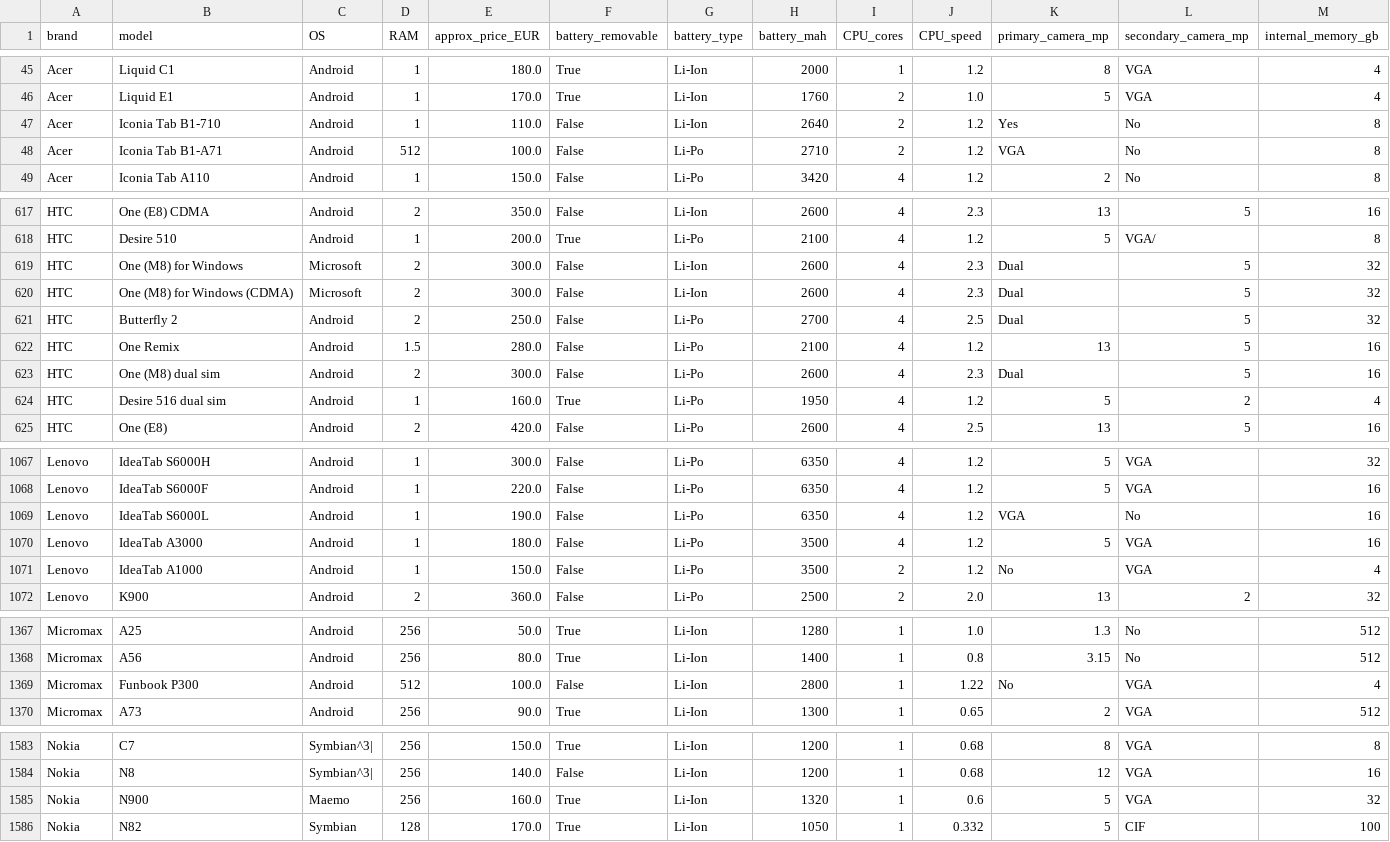
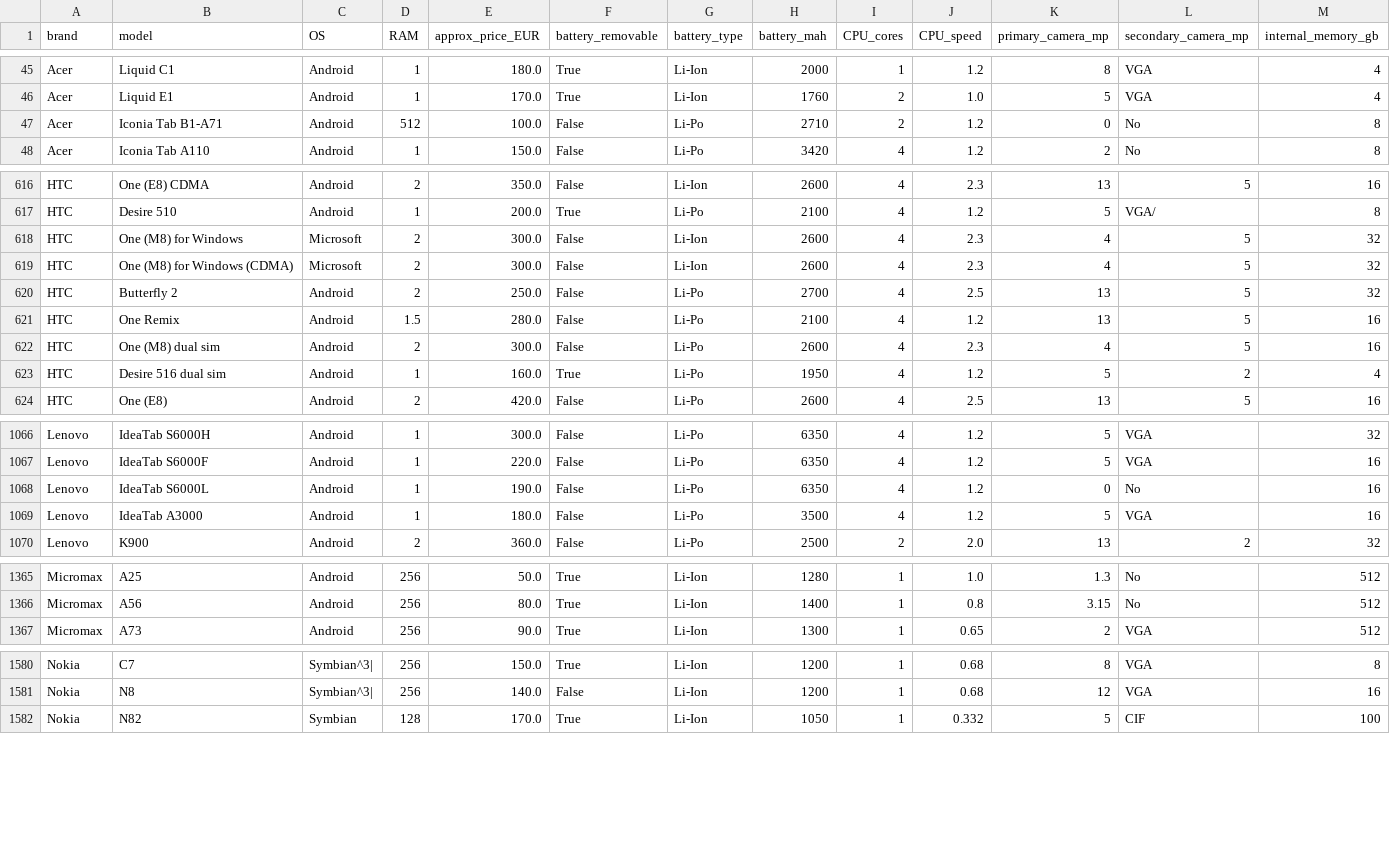
Before and after one commit to jgermanob/PCIC-Inteligencia-aritificial, a CSV file: Data/numerical.csv, drawn as a sheet; only a part is shown, gaps mark what is left out; the diff covers the shown part only.

Commit message:
Columna primary_camera verificada

```diff
--- a/Data/numerical.csv
+++ b/Data/numerical.csv
@@ -46,4 +46,3 @@ Acer,Liquid C1,Android,1,180.0,True,Li-Ion,2000,1,1.2,8,VGA,4
 Acer,Liquid E1,Android,1,170.0,True,Li-Ion,1760,2,1.0,5,VGA,4
-Acer,Iconia Tab B1-710,Android,1,110.0,False,Li-Ion,2640,2,1.2,Yes,No,8
-Acer,Iconia Tab B1-A71,Android,512,100.0,False,Li-Po,2710,2,1.2,VGA,No,8
+Acer,Iconia Tab B1-A71,Android,512,100.0,False,Li-Po,2710,2,1.2,0,No,8
 Acer,Iconia Tab A110,Android,1,150.0,False,Li-Po,3420,4,1.2,2,No,8
@@ -618,7 +617,7 @@ HTC,One (E8) CDMA,Android,2,350.0,False,Li-Ion,2600,4,2.3,13,5,16
 HTC,Desire 510,Android,1,200.0,True,Li-Po,2100,4,1.2,5,VGA/,8
-HTC,One (M8) for Windows,Microsoft,2,300.0,False,Li-Ion,2600,4,2.3,Dual,5,32
-HTC,One (M8) for Windows (CDMA),Microsoft,2,300.0,False,Li-Ion,2600,4,2.3,Dual,5,32
-HTC,Butterfly 2,Android,2,250.0,False,Li-Po,2700,4,2.5,Dual,5,32
+HTC,One (M8) for Windows,Microsoft,2,300.0,False,Li-Ion,2600,4,2.3,4,5,32
+HTC,One (M8) for Windows (CDMA),Microsoft,2,300.0,False,Li-Ion,2600,4,2.3,4,5,32
+HTC,Butterfly 2,Android,2,250.0,False,Li-Po,2700,4,2.5,13,5,32
 HTC,One Remix,Android,1.5,280.0,False,Li-Po,2100,4,1.2,13,5,16
-HTC,One (M8) dual sim,Android,2,300.0,False,Li-Po,2600,4,2.3,Dual,5,16
+HTC,One (M8) dual sim,Android,2,300.0,False,Li-Po,2600,4,2.3,4,5,16
 HTC,Desire 516 dual sim,Android,1,160.0,True,Li-Po,1950,4,1.2,5,2,4
@@ -1068,5 +1067,4 @@ Lenovo,IdeaTab S6000H,Android,1,300.0,False,Li-Po,6350,4,1.2,5,VGA,32
 Lenovo,IdeaTab S6000F,Android,1,220.0,False,Li-Po,6350,4,1.2,5,VGA,16
-Lenovo,IdeaTab S6000L,Android,1,190.0,False,Li-Po,6350,4,1.2,VGA,No,16
+Lenovo,IdeaTab S6000L,Android,1,190.0,False,Li-Po,6350,4,1.2,0,No,16
 Lenovo,IdeaTab A3000,Android,1,180.0,False,Li-Po,3500,4,1.2,5,VGA,16
-Lenovo,IdeaTab A1000,Android,1,150.0,False,Li-Po,3500,2,1.2,No,VGA,4
 Lenovo,K900,Android,2,360.0,False,Li-Po,2500,2,2.0,13,2,32
@@ -1368,3 +1366,2 @@ Micromax,A25,Android,256,50.0,True,Li-Ion,1280,1,1.0,1.3,No,512
 Micromax,A56,Android,256,80.0,True,Li-Ion,1400,1,0.8,3.15,No,512
-Micromax,Funbook P300,Android,512,100.0,False,Li-Ion,2800,1,1.22,No,VGA,4
 Micromax,A73,Android,256,90.0,True,Li-Ion,1300,1,0.65,2,VGA,512
@@ -1584,3 +1581,2 @@ Nokia,C7,Symbian^3|,256,150.0,True,Li-Ion,1200,1,0.68,8,VGA,8
 Nokia,N8,Symbian^3|,256,140.0,False,Li-Ion,1200,1,0.68,12,VGA,16
-Nokia,N900,Maemo,256,160.0,True,Li-Ion,1320,1,0.6,5,VGA,32
 Nokia,N82,Symbian,128,170.0,True,Li-Ion,1050,1,0.332,5,CIF,100
```
Also changed, not shown: 81 edited cells elsewhere in this file, 1 other file.
